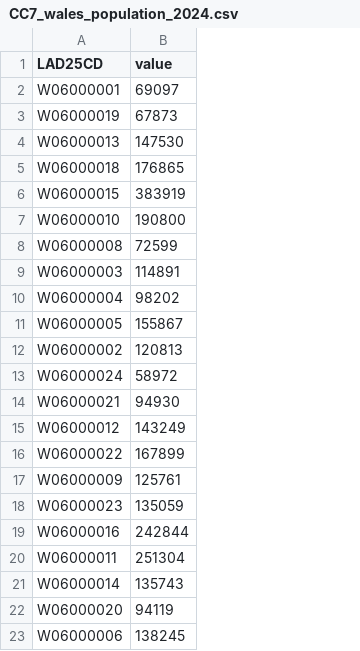
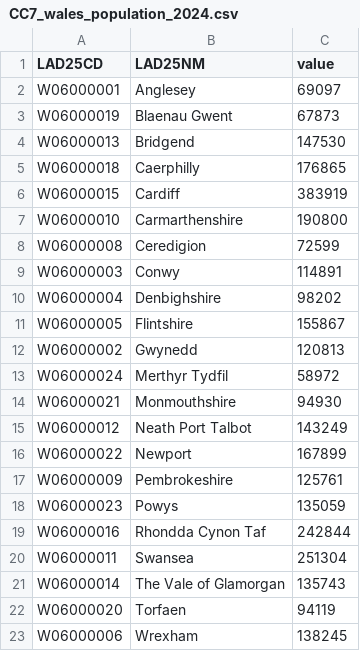
Before and after one commit to KartikeeE/KartikeeE.github.io, a CSV file: CC7_wales_population_2024.csv, drawn as a sheet; the diff names each change by its address in the sheet, - before the commit and + after, or states it on an @@ line.

Commit message:
Add files via upload

```diff
--- a/CC7_wales_population_2024.csv
+++ b/CC7_wales_population_2024.csv
+column B (LAD25NM), rows 2-23: Anglesey | Blaenau Gwent | Bridgend | Caerphilly | Cardiff | Carmarthenshire | Ceredigion | Conwy | Denbighshire | Flintshire | Gwynedd | Merthyr Tydfil | Monmouthshire | Neath Port Talbot | Newport | Pembrokeshire | Powys | Rhondda Cynon Taf | Swansea | The Vale of Glamorgan | Torfaen | Wrexham
```
